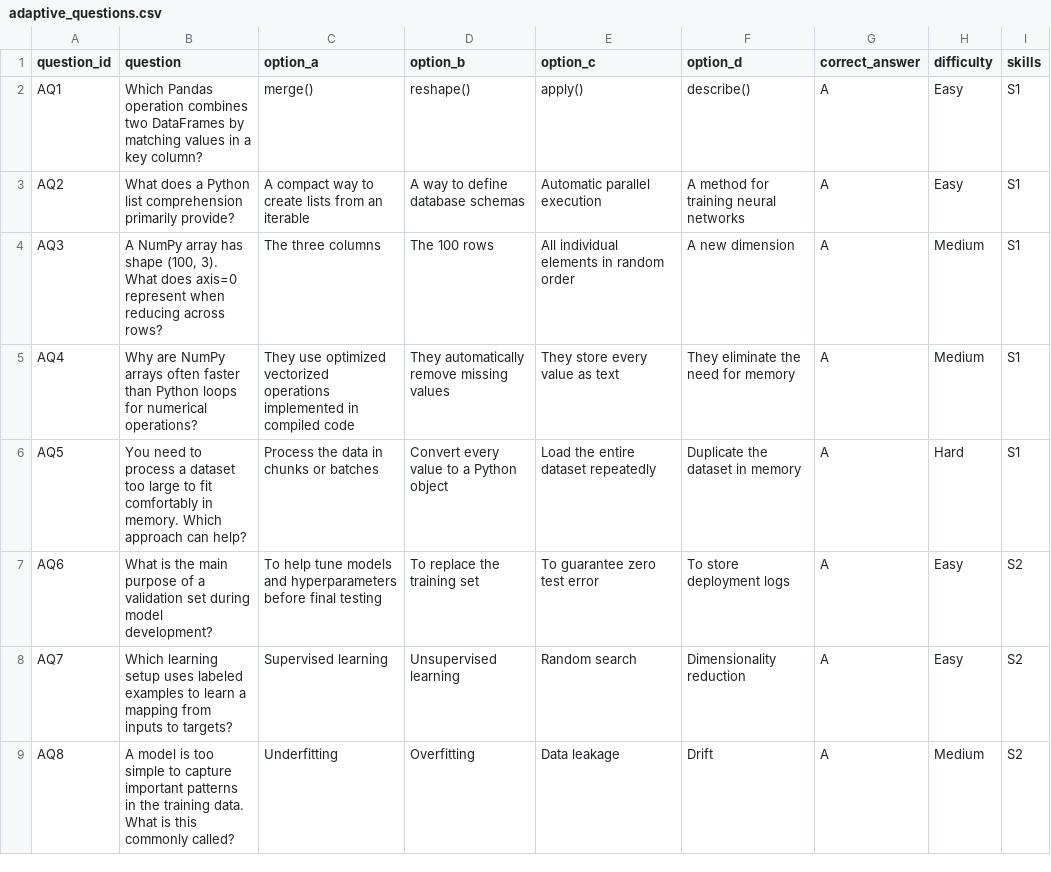
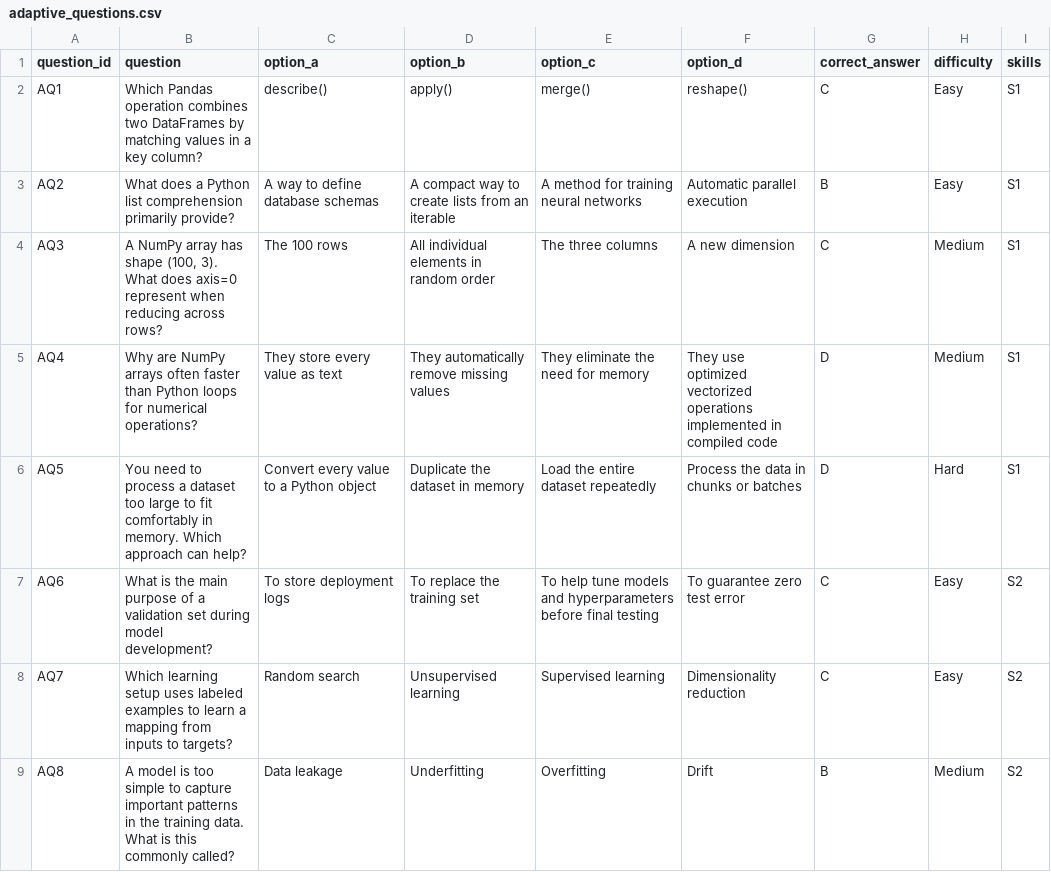
Before and after one commit to shrijhari/AdaptIQ, a CSV file: data/adaptive_questions.csv, drawn as a sheet; only a part is shown; the diff covers the shown part only.

Commit message:
Implement Streamlit frontend and shuffle adaptive answers

```diff
--- a/data/adaptive_questions.csv
+++ b/data/adaptive_questions.csv
@@ -1,9 +1,9 @@
 question_id,question,option_a,option_b,option_c,option_d,correct_answer,difficulty,skills
-AQ1,Which Pandas operation combines two DataFrames by matching values in a key column?,merge(),reshape(),apply(),describe(),A,Easy,S1
-AQ2,What does a Python list comprehension primarily provide?,A compact way to create lists from an iterable,A way to define database schemas,Automatic parallel execution,A method for training neural networks,A,Easy,S1
-AQ3,"A NumPy array has shape (100, 3). What does axis=0 represent when reducing across rows?",The three columns,The 100 rows,All individual elements in random order,A new dimension,A,Medium,S1
-AQ4,Why are NumPy arrays often faster than Python loops for numerical operations?,They use optimized vectorized operations implemented in compiled code,They automatically remove missing values,They store every value as text,They eliminate the need for memory,A,Medium,S1
-AQ5,You need to process a dataset too large to fit comfortably in memory. Which approach can help?,Process the data in chunks or batches,Convert every value to a Python object,Load the entire dataset repeatedly,Duplicate the dataset in memory,A,Hard,S1
-AQ6,What is the main purpose of a validation set during model development?,To help tune models and hyperparameters before final testing,To replace the training set,To guarantee zero test error,To store deployment logs,A,Easy,S2
-AQ7,Which learning setup uses labeled examples to learn a mapping from inputs to targets?,Supervised learning,Unsupervised learning,Random search,Dimensionality reduction,A,Easy,S2
-AQ8,A model is too simple to capture important patterns in the training data. What is this commonly called?,Underfitting,Overfitting,Data leakage,Drift,A,Medium,S2
+AQ1,Which Pandas operation combines two DataFrames by matching values in a key column?,describe(),apply(),merge(),reshape(),C,Easy,S1
+AQ2,What does a Python list comprehension primarily provide?,A way to define database schemas,A compact way to create lists from an iterable,A method for training neural networks,Automatic parallel execution,B,Easy,S1
+AQ3,"A NumPy array has shape (100, 3). What does axis=0 represent when reducing across rows?",The 100 rows,All individual elements in random order,The three columns,A new dimension,C,Medium,S1
+AQ4,Why are NumPy arrays often faster than Python loops for numerical operations?,They store every value as text,They automatically remove missing values,They eliminate the need for memory,They use optimized vectorized operations implemented in compiled code,D,Medium,S1
+AQ5,You need to process a dataset too large to fit comfortably in memory. Which approach can help?,Convert every value to a Python object,Duplicate the dataset in memory,Load the entire dataset repeatedly,Process the data in chunks or batches,D,Hard,S1
+AQ6,What is the main purpose of a validation set during model development?,To store deployment logs,To replace the training set,To help tune models and hyperparameters before final testing,To guarantee zero test error,C,Easy,S2
+AQ7,Which learning setup uses labeled examples to learn a mapping from inputs to targets?,Random search,Unsupervised learning,Supervised learning,Dimensionality reduction,C,Easy,S2
+AQ8,A model is too simple to capture important patterns in the training data. What is this commonly called?,Data leakage,Underfitting,Overfitting,Drift,B,Medium,S2
```
Also changed, not shown: 82 edited cells elsewhere in this file, 10 other files.
